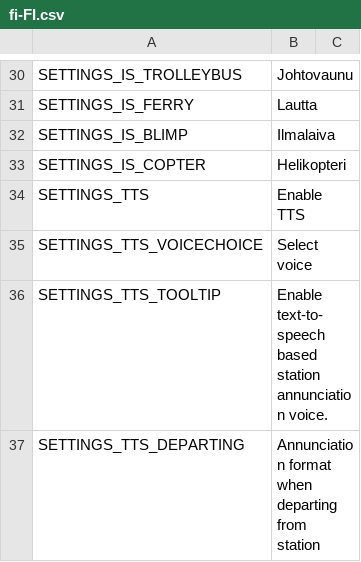
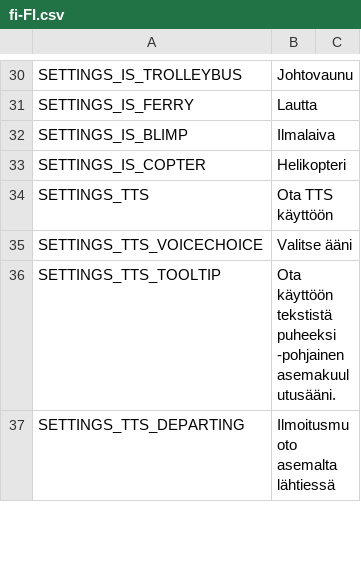
Before and after one commit to will258012/TrainDisplayUpdated, a CSV file: TrainDisplay/Translations/fi-FI.csv, drawn as a sheet; only a part is shown, gaps mark what is left out; the diff covers the shown part only.

```diff
--- a/TrainDisplay/Translations/fi-FI.csv
+++ b/TrainDisplay/Translations/fi-FI.csv
@@ -33,5 +33,5 @@
 "SETTINGS_IS_COPTER","Helikopteri",""
-"SETTINGS_TTS","Enable TTS",""
-"SETTINGS_TTS_VOICECHOICE","Select voice",""
-"SETTINGS_TTS_TOOLTIP","Enable text-to-speech based station annunciation voice.",""
-"SETTINGS_TTS_DEPARTING","Annunciation format when departing from station",""
+"SETTINGS_TTS","Ota TTS käyttöön",""
+"SETTINGS_TTS_VOICECHOICE","Valitse ääni",""
+"SETTINGS_TTS_TOOLTIP","Ota käyttöön tekstistä puheeksi -pohjainen asemakuulutusääni.",""
+"SETTINGS_TTS_DEPARTING","Ilmoitusmuoto asemalta lähtiessä",""
```
Also changed, not shown: 29 edited cells elsewhere in this file.
